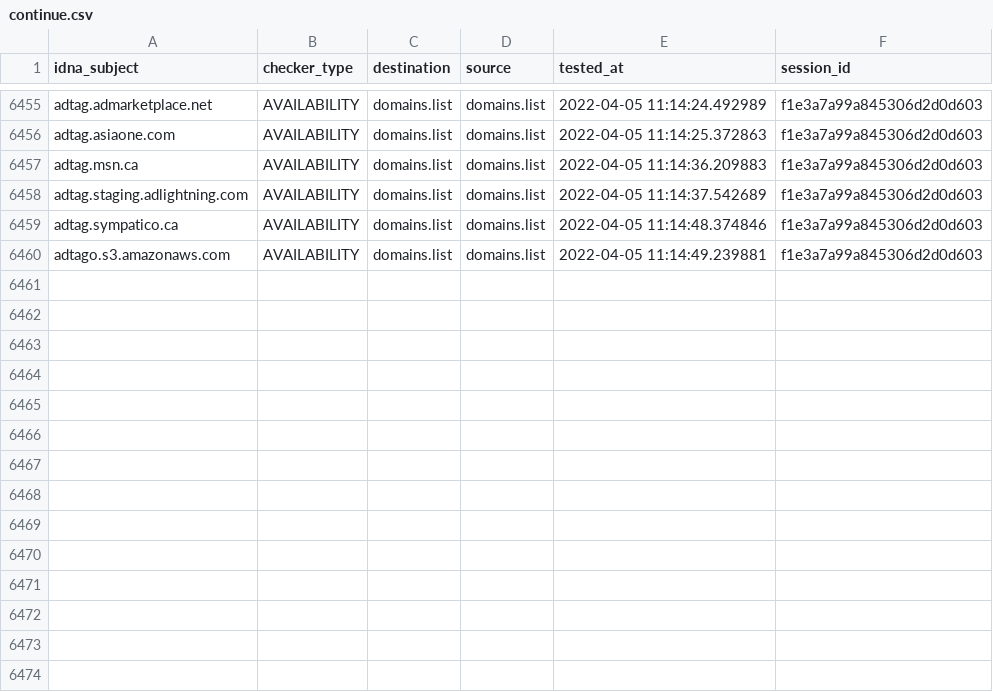
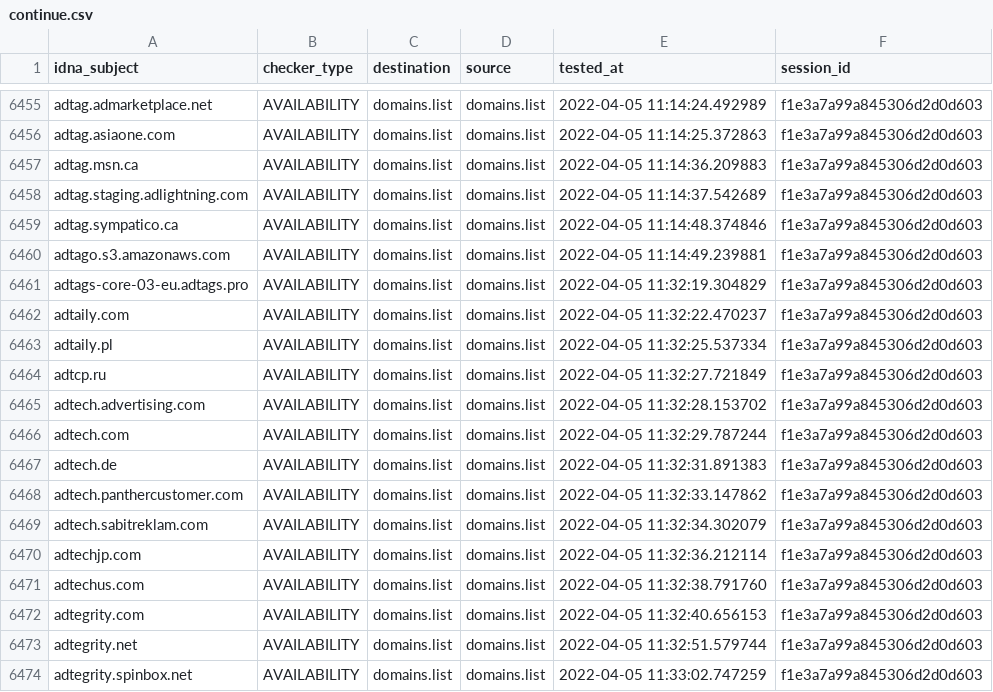
Before and after one commit to Ultimate-Hosts-Blacklist/Wiggum27_Blockers, a CSV file: output/domains.list/continue.csv, drawn as a sheet; only a part is shown, gaps mark what is left out; the diff names each change by its address in the sheet, - before the commit and + after, or states it on an @@ line.

```diff
--- a/output/domains.list/continue.csv
+++ b/output/domains.list/continue.csv
+row 6461: adtags-core-03-eu.adtags.pro | AVAILABILITY | domains.list | domains.list | 2022-04-05 11:32:19.304829 | f1e3a7a99a845306d2d0d603
+row 6462: adtaily.com | AVAILABILITY | domains.list | domains.list | 2022-04-05 11:32:22.470237 | f1e3a7a99a845306d2d0d603
+row 6463: adtaily.pl | AVAILABILITY | domains.list | domains.list | 2022-04-05 11:32:25.537334 | f1e3a7a99a845306d2d0d603
+row 6464: adtcp.ru | AVAILABILITY | domains.list | domains.list | 2022-04-05 11:32:27.721849 | f1e3a7a99a845306d2d0d603
+row 6465: adtech.advertising.com | AVAILABILITY | domains.list | domains.list | 2022-04-05 11:32:28.153702 | f1e3a7a99a845306d2d0d603
+row 6466: adtech.com | AVAILABILITY | domains.list | domains.list | 2022-04-05 11:32:29.787244 | f1e3a7a99a845306d2d0d603
+row 6467: adtech.de | AVAILABILITY | domains.list | domains.list | 2022-04-05 11:32:31.891383 | f1e3a7a99a845306d2d0d603
+row 6468: adtech.panthercustomer.com | AVAILABILITY | domains.list | domains.list | 2022-04-05 11:32:33.147862 | f1e3a7a99a845306d2d0d603
+row 6469: adtech.sabitreklam.com | AVAILABILITY | domains.list | domains.list | 2022-04-05 11:32:34.302079 | f1e3a7a99a845306d2d0d603
+row 6470: adtechjp.com | AVAILABILITY | domains.list | domains.list | 2022-04-05 11:32:36.212114 | f1e3a7a99a845306d2d0d603
+row 6471: adtechus.com | AVAILABILITY | domains.list | domains.list | 2022-04-05 11:32:38.791760 | f1e3a7a99a845306d2d0d603
+row 6472: adtegrity.com | AVAILABILITY | domains.list | domains.list | 2022-04-05 11:32:40.656153 | f1e3a7a99a845306d2d0d603
+row 6473: adtegrity.net | AVAILABILITY | domains.list | domains.list | 2022-04-05 11:32:51.579744 | f1e3a7a99a845306d2d0d603
+row 6474: adtegrity.spinbox.net | AVAILABILITY | domains.list | domains.list | 2022-04-05 11:33:02.747259 | f1e3a7a99a845306d2d0d603
```
Also changed, not shown: .pyfunceble/inactive.csv, 10 other files.
